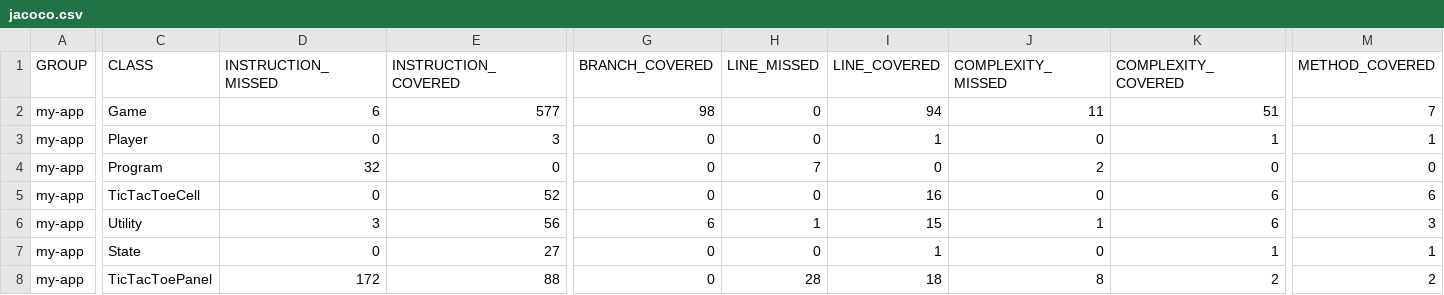
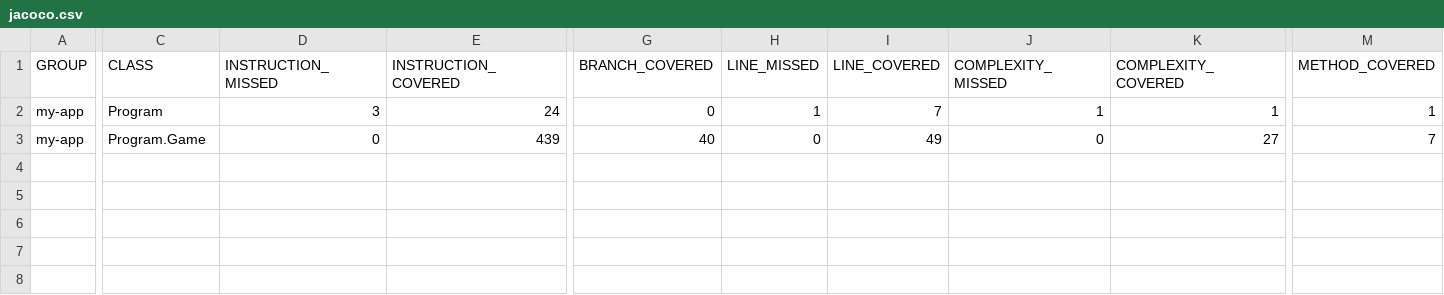
Before and after one commit to UNN-CS/ST-6, a CSV file: target/site/jacoco/jacoco.csv, drawn as a sheet; only a part is shown, gaps mark what is left out; removed rows and columns are numbered as before the commit, all else as after; rows hold the shown columns only; the diff covers the shown part only; the diff names each change by its address in the sheet, - before the commit and + after, or states it on an @@ line.

```diff
--- a/target/site/jacoco/jacoco.csv
+++ b/target/site/jacoco/jacoco.csv
-row 2: my-app | Game | 6 | 577 | 98 | 0 | 94 | 11 | 51 | 7
-row 3: my-app | Player | 0 | 3 | 0 | 0 | 1 | 0 | 1 | 1
-D2 (INSTRUCTION_MISSED): 32
+D2 (INSTRUCTION_MISSED): 3
-E2 (INSTRUCTION_COVERED): 0
+E2 (INSTRUCTION_COVERED): 24
-H2 (LINE_MISSED): 7
+H2 (LINE_MISSED): 1
-I2 (LINE_COVERED): 0
+I2 (LINE_COVERED): 7
-J2 (COMPLEXITY_MISSED): 2
+J2 (COMPLEXITY_MISSED): 1
-K2 (COMPLEXITY_COVERED): 0
+K2 (COMPLEXITY_COVERED): 1
-M2 (METHOD_COVERED): 0
+M2 (METHOD_COVERED): 1
-C3 (CLASS): TicTacToeCell
+C3 (CLASS): Program.Game
-E3 (INSTRUCTION_COVERED): 52
+E3 (INSTRUCTION_COVERED): 439
-G3 (BRANCH_COVERED): 0
+G3 (BRANCH_COVERED): 40
-I3 (LINE_COVERED): 16
+I3 (LINE_COVERED): 49
-K3 (COMPLEXITY_COVERED): 6
+K3 (COMPLEXITY_COVERED): 27
-M3 (METHOD_COVERED): 6
+M3 (METHOD_COVERED): 7
-row 6: my-app | Utility | 3 | 56 | 6 | 1 | 15 | 1 | 6 | 3
-row 7: my-app | State | 0 | 27 | 0 | 0 | 1 | 0 | 1 | 1
-row 8: my-app | TicTacToePanel | 172 | 88 | 0 | 28 | 18 | 8 | 2 | 2
```
Also changed, not shown: 1 edited cell elsewhere in this file, 37 other files.
